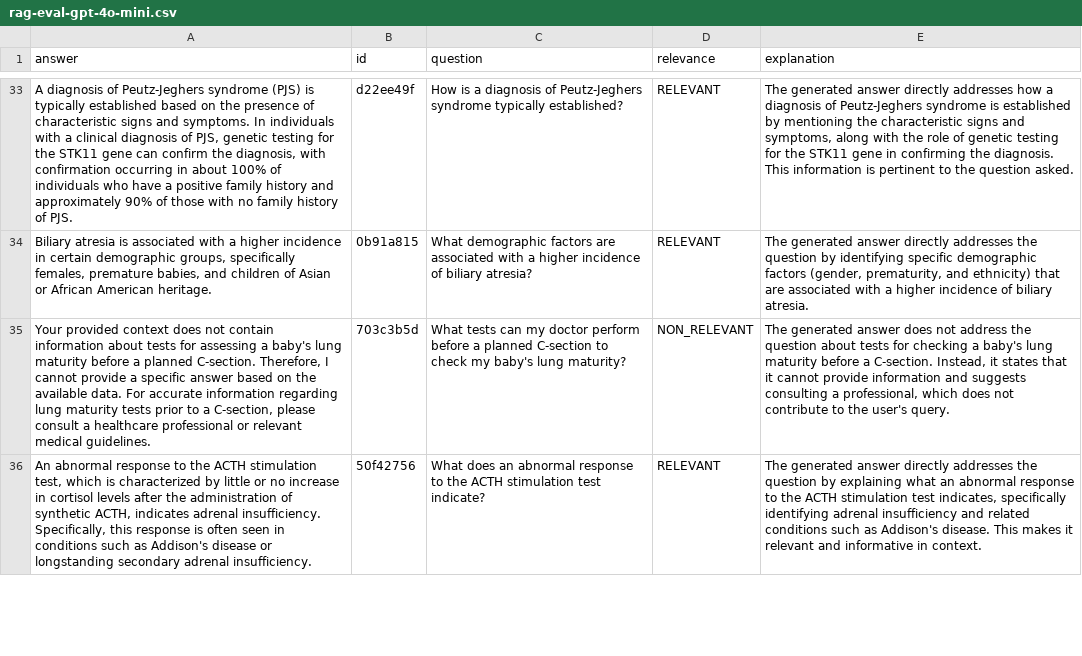
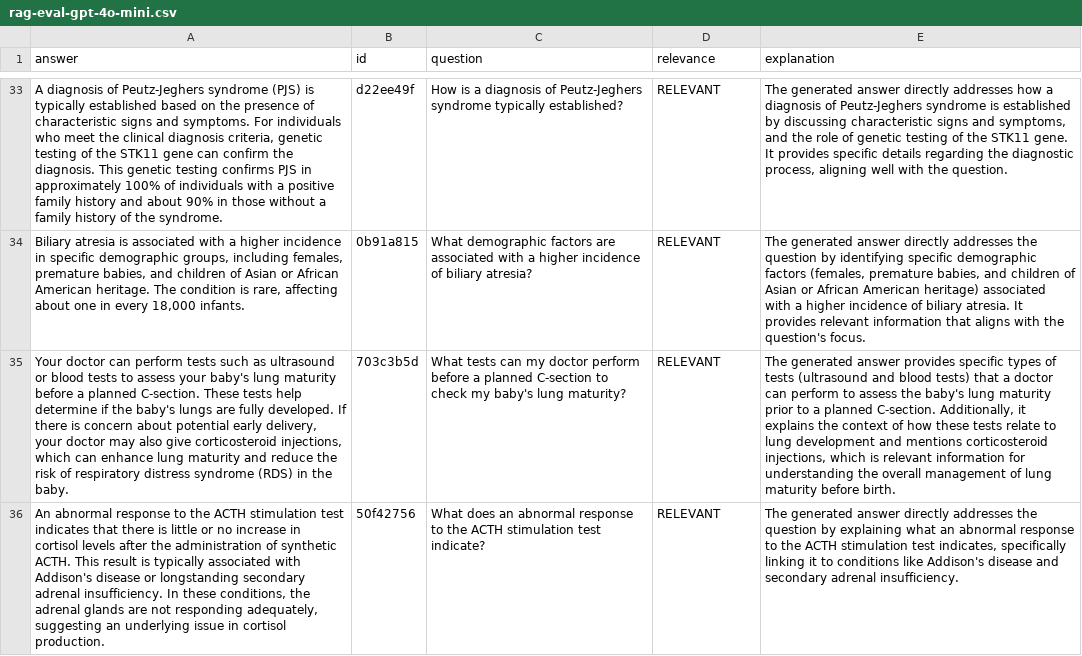
Before and after one commit to PerisN/Healthcare-QandA-System, a CSV file: data/rag-eval-gpt-4o-mini.csv, drawn as a sheet; only a part is shown, gaps mark what is left out; the diff covers the shown part only; the diff names each change by its address in the sheet, - before the commit and + after, or states it on an @@ line.

Commit message:
rag evaluation results

```diff
--- a/data/rag-eval-gpt-4o-mini.csv
+++ b/data/rag-eval-gpt-4o-mini.csv
-A33 (answer): …and symptoms. In individuals with a clinical diagnosis of PJS, genetic testing for the STK11 gene can confirm the diagnosis, with confirmation occurring in about 100% of individuals who have a positive family history and approximately 90% of those with no family history of PJS.
+A33 (answer): …and symptoms. For individuals who meet the clinical diagnosis criteria, genetic testing of the STK11 gene can confirm the diagnosis. This genetic testing confirms PJS in approximately 100% of individuals with a positive family history and about 90% in those without a family history of the syndrome.
-E33 (explanation): …established by mentioning the characteristic signs and symptoms, along with the role of genetic testing for the STK11 gene in confirming the diagnosis. This information is pertinent to the question asked.
+E33 (explanation): …established by discussing characteristic signs and symptoms, and the role of genetic testing of the STK11 gene. It provides specific details regarding the diagnostic process, aligning well with the question.
-A34 (answer): …incidence in certain demographic groups, specifically females, premature babies, and children of Asian or African American heritage.
+A34 (answer): …incidence in specific demographic groups, including females, premature babies, and children of Asian or African American heritage. The condition is rare, affecting about one in every 18,000 infants.
-E34 (explanation): …demographic factors (gender, prematurity, and ethnicity) that are associated with a higher incidence of biliary atresia.
+E34 (explanation): …demographic factors (females, premature babies, and children of Asian or African American heritage) associated with a higher incidence of biliary atresia. It provides relevant information that aligns with the question's focus.
-A35 (answer): Your provided context does not contain information about tests for assessing a baby's lung maturity before a planned C-section. Therefore, I cannot provide a specific answer based on the available data. For accurate information regarding lung maturity tests prior to a C-section, please consult a healthcare professional or relevant medical guidelines.
+A35 (answer): Your doctor can perform tests such as ultrasound or blood tests to assess your baby's lung maturity before a planned C-section. These tests help determine if the baby's lungs are fully developed. If there is concern about potential early delivery, your doctor may also give corticosteroid injections, which can enhance lung maturity and reduce the risk of respiratory distress syndrome (RDS) in the baby.
-D35 (relevance): NON_RELEVANT
+D35 (relevance): RELEVANT
-E35 (explanation): …generated answer does not address the question about tests for checking a baby's lung maturity before a C-section. Instead, it states that it cannot provide information and suggests consulting a professional, which does not contribute to the user's query.
+E35 (explanation): …generated answer provides specific types of tests (ultrasound and blood tests) that a doctor can perform to assess the baby's lung maturity prior to a planned C-section. Additionally, it explains the context of how these tests relate to lung development and mentions corticosteroid injections, which is relevant information for understanding the overall management of lung maturity before birth.
-A36 (answer): …ACTH stimulation test, which is characterized by little or no increase in cortisol levels after the administration of synthetic ACTH, indicates adrenal insufficiency. Specifically, this response is often seen in conditions such as Addison's disease or longstanding secondary adrenal insufficiency.
+A36 (answer): …ACTH stimulation test indicates that there is little or no increase in cortisol levels after the administration of synthetic ACTH. This result is typically associated with Addison's disease or longstanding secondary adrenal insufficiency. In these conditions, the adrenal glands are not responding adequately, suggesting an underlying issue in cortisol production.
-E36 (explanation): …indicates, specifically identifying adrenal insufficiency and related conditions such as Addison's disease. This makes it relevant and informative in context.
+E36 (explanation): …indicates, specifically linking it to conditions like Addison's disease and secondary adrenal insufficiency.
```
Also changed, not shown: 93 edited cells elsewhere in this file, data/rag-eval-gpt-4o.csv.
